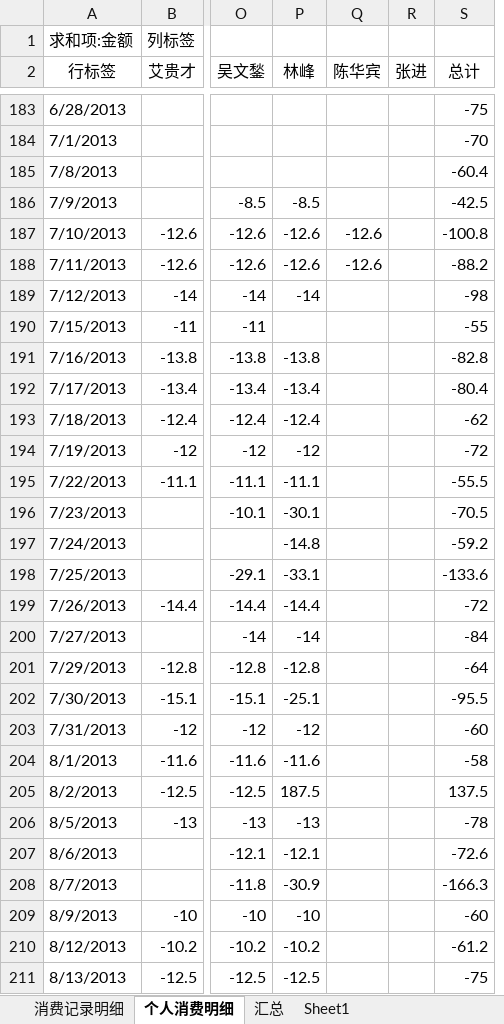
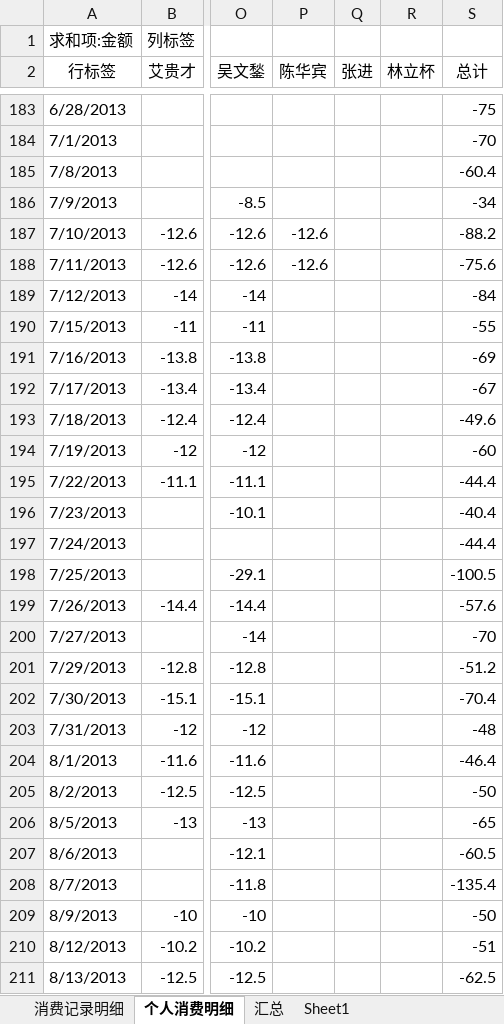
Before and after one commit to junyangren/BillingInfo, an Excel workbook: 充值产品线消费帐单.xlsx, sheet 个人消费明细, drawn as a sheet; only a part is shown, gaps mark what is left out; values as stored, in another font and other column widths than the file's, no borders; removed rows and columns are numbered as before the commit, all else as after; the diff covers the shown part only; the diff names each change by its address in the sheet, - before the commit and + after, or states it on an @@ line.

Commit message:
ok

```diff
--- a/充值产品线消费帐单.xlsx (sheet 个人消费明细)
+++ b/充值产品线消费帐单.xlsx (sheet 个人消费明细)
-column P (林峰), rows 186-211: -8.5 | -12.6 | -12.6 | -14 |  | -13.8 | -13.4 | -12.4 | -12 | -11.1 | -30.1 | -14.8 | -33.1 | -14.4 | -14 | -12.8 | -25.1 | -12 | -11.6 | 187.5 | -13 | -12.1 | -30.9 | -10 | -10.2 | -12.5
+column R (林立杯), empty
-S186 (总计): -42.5
+S186 (总计): -34
-S187 (总计): -100.8
+S187 (总计): -88.2
-S188 (总计): -88.2
+S188 (总计): -75.6
-S189 (总计): -98
+S189 (总计): -84
-S191 (总计): -82.8
+S191 (总计): -69
-S192 (总计): -80.4
+S192 (总计): -67
-S193 (总计): -62
+S193 (总计): -49.6
-S194 (总计): -72
+S194 (总计): -60
-S195 (总计): -55.5
+S195 (总计): -44.4
-S196 (总计): -70.5
+S196 (总计): -40.4
-S197 (总计): -59.2
+S197 (总计): -44.4
-S198 (总计): -133.6
+S198 (总计): -100.5
-S199 (总计): -72
+S199 (总计): -57.6
-S200 (总计): -84
+S200 (总计): -70
-S201 (总计): -64
+S201 (总计): -51.2
-S202 (总计): -95.5
+S202 (总计): -70.4
-S203 (总计): -60
+S203 (总计): -48
-S204 (总计): -58
+S204 (总计): -46.4
-S205 (总计): 137.5
+S205 (总计): -50
-S206 (总计): -78
+S206 (总计): -65
-S207 (总计): -72.6
+S207 (总计): -60.5
-S208 (总计): -166.3
+S208 (总计): -135.4
-S209 (总计): -60
+S209 (总计): -50
-S210 (总计): -61.2
+S210 (总计): -51
-S211 (总计): -75
+S211 (总计): -62.5
```
Also changed, not shown: 6 added rows, 3 removed rows and 130 edited cells elsewhere in this sheet, sheet 消费记录明细, sheet 汇总.
